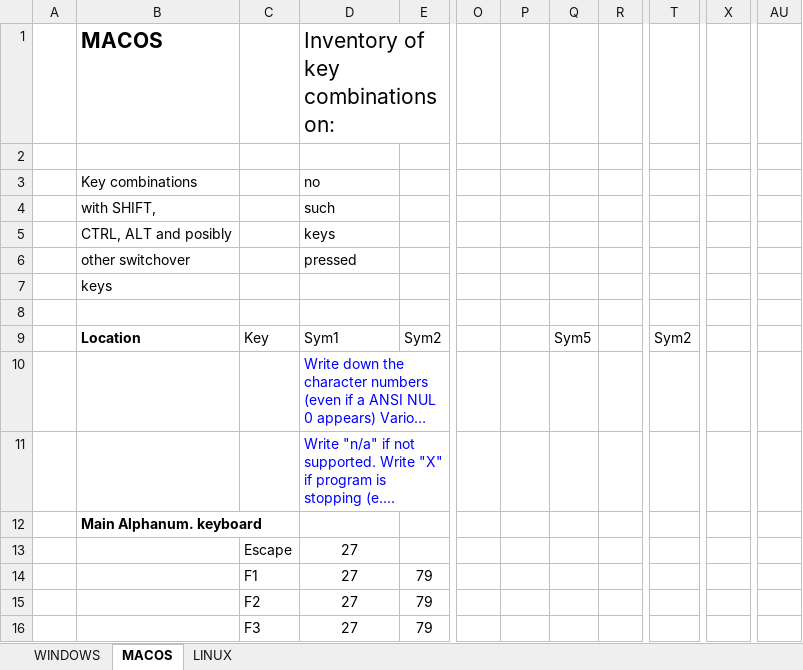
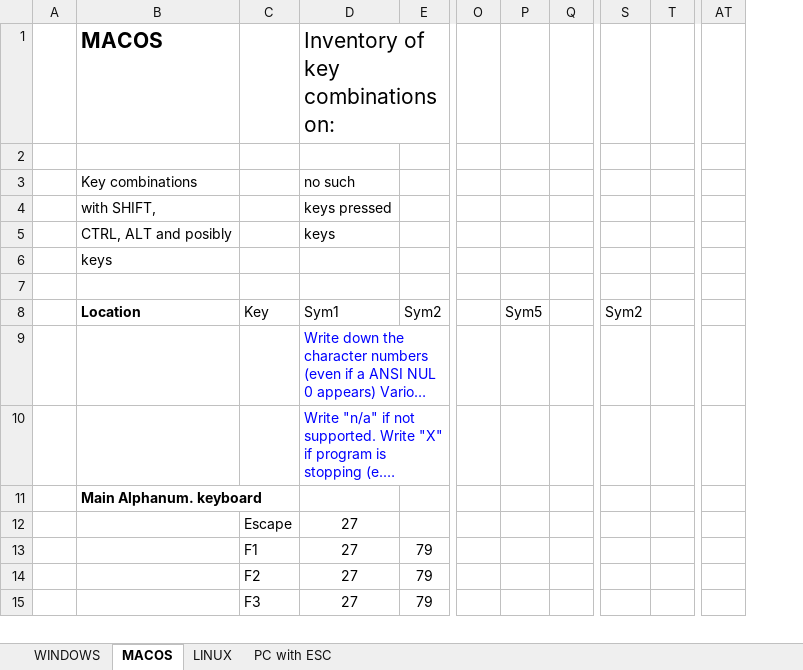
Before and after one commit to georgzurbonsen/B4P_Distribution, an Excel workbook: Inventory of Keyboard Combinations.xlsx, sheet MACOS, drawn as a sheet; only a part is shown, gaps mark what is left out; long unchanged cells end in …; values as stored, in another font and other column widths than the file's, no borders; removed rows and columns are numbered as before the commit, all else as after; rows hold the shown columns only; the diff covers the shown part only; the diff names each change by its address in the sheet, - before the commit and + after, or states it on an @@ line.

```diff
--- a/Inventory of Keyboard Combinations.xlsx (sheet MACOS)
+++ b/Inventory of Keyboard Combinations.xlsx (sheet MACOS)
+sheet tab: PC with ESC
-column Q, row 9: Sym5
+column T, empty
-column X, empty
-column AU, empty
+column AT, empty
-D3: no
+D3: no such
-D4: such
+D4: keys pressed
-row 6:  | other switchover |  | pressed
-P8: (empty)
+P8: Sym5
```
Also changed, not shown: 1 added row and 24 removed rows elsewhere in this sheet, sheet LINUX, sheet WINDOWS, charts or pictures, 2 other files.
